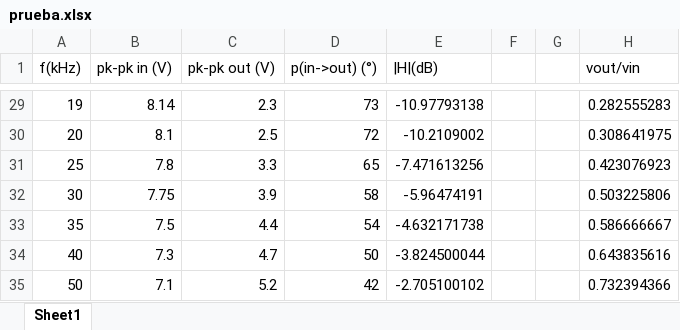
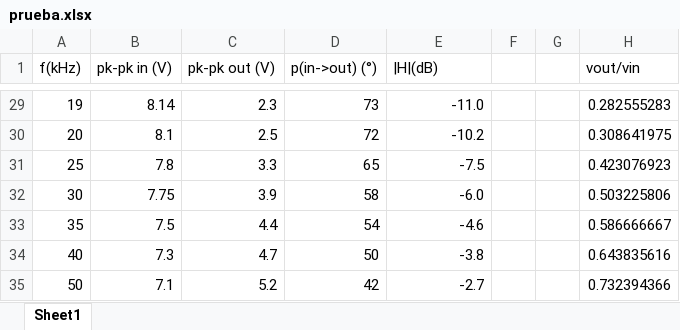
Before and after one commit to LAICACHAMPION/TC_TP1, an Excel workbook: ej 1/prueba.xlsx, sheet Sheet1, drawn as a sheet; only a part is shown, gaps mark what is left out; values as stored, in another font and other column widths than the file's, no borders; the diff covers the shown part only; the diff names each change by its address in the sheet, - before the commit and + after, or states it on an @@ line.

```diff
--- a/ej 1/prueba.xlsx (sheet Sheet1)
+++ b/ej 1/prueba.xlsx (sheet Sheet1)
-E29 (|H|(dB)): -10.97793138
+E29 (|H|(dB)): -11.0
-E30 (|H|(dB)): -10.2109002
+E30 (|H|(dB)): -10.2
-E31 (|H|(dB)): -7.471613256
+E31 (|H|(dB)): -7.5
-E32 (|H|(dB)): -5.96474191
+E32 (|H|(dB)): -6.0
-E33 (|H|(dB)): -4.632171738
+E33 (|H|(dB)): -4.6
-E34 (|H|(dB)): -3.824500044
+E34 (|H|(dB)): -3.8
-E35 (|H|(dB)): -2.705100102
+E35 (|H|(dB)): -2.7
```
Also changed, not shown: 27 edited cells elsewhere in this sheet, ej 2/bode- datos todos en un mismo formato.xlsx, 3 other files.
